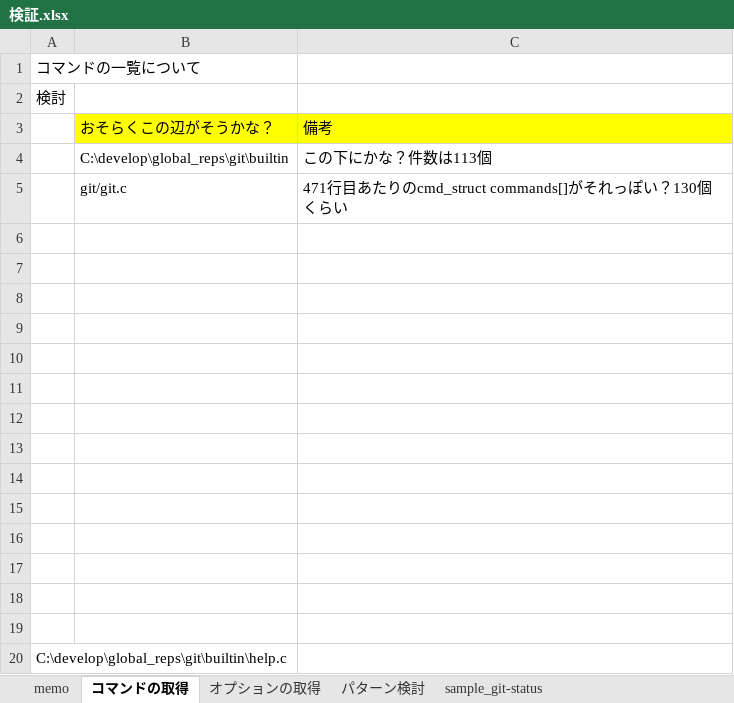
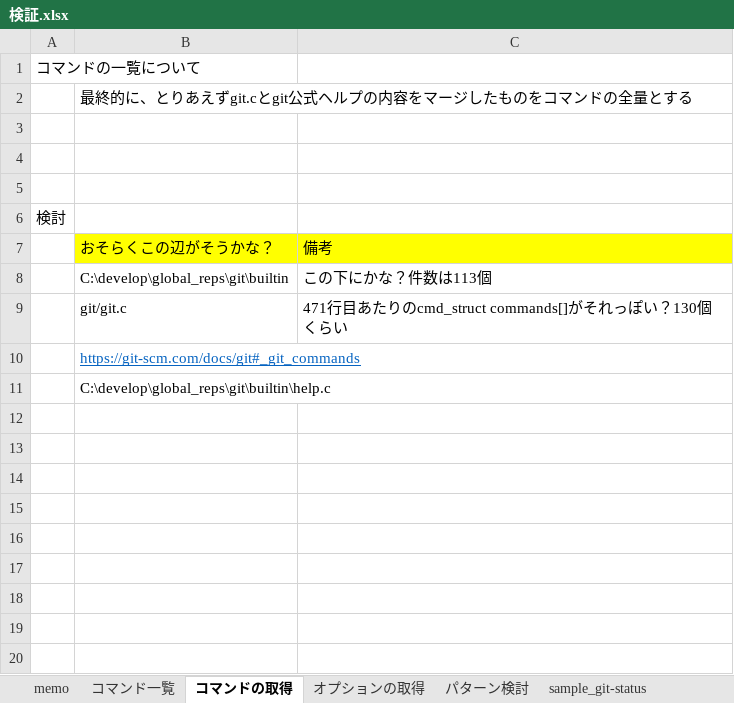
Before and after one commit to monkey999por/Git-Complete, an Excel workbook: Git-Complete/検証.xlsx, sheet コマンドの取得, drawn as a sheet; values as stored, in another font and other column widths than the file's, no borders; removed rows and columns are numbered as before the commit, all else as after; the diff names each change by its address in the sheet, - before the commit and + after, or states it on an @@ line.

```diff
--- a/Git-Complete/検証.xlsx (sheet コマンドの取得)
+++ b/Git-Complete/検証.xlsx (sheet コマンドの取得)
+sheet tab: コマンド一覧
+row 2:  | 最終的に、とりあえずgit.cとgit公式ヘルプの内容をマージしたものをコマンドの全量とする
+row 3: (empty)
+row 4: (empty)
+row 5: (empty)
-B10: (empty)
+B10: https://git-scm.com/docs/git#_git_commands
-B11: (empty)
+B11: C:\develop\global_reps\git\builtin\help.c
-row 8: (empty)
-row 9: (empty)
-row 10: (empty)
-row 11: (empty)
-row 12: (empty)
-row 13: (empty)
-row 14: (empty)
-row 15: (empty)
-row 16: (empty)
-row 17: (empty)
-row 18: (empty)
-row 19: (empty)
-row 20: C:\develop\global_reps\git\builtin\help.c
```
Also changed, not shown: other sheet tabs, 1 other file.
